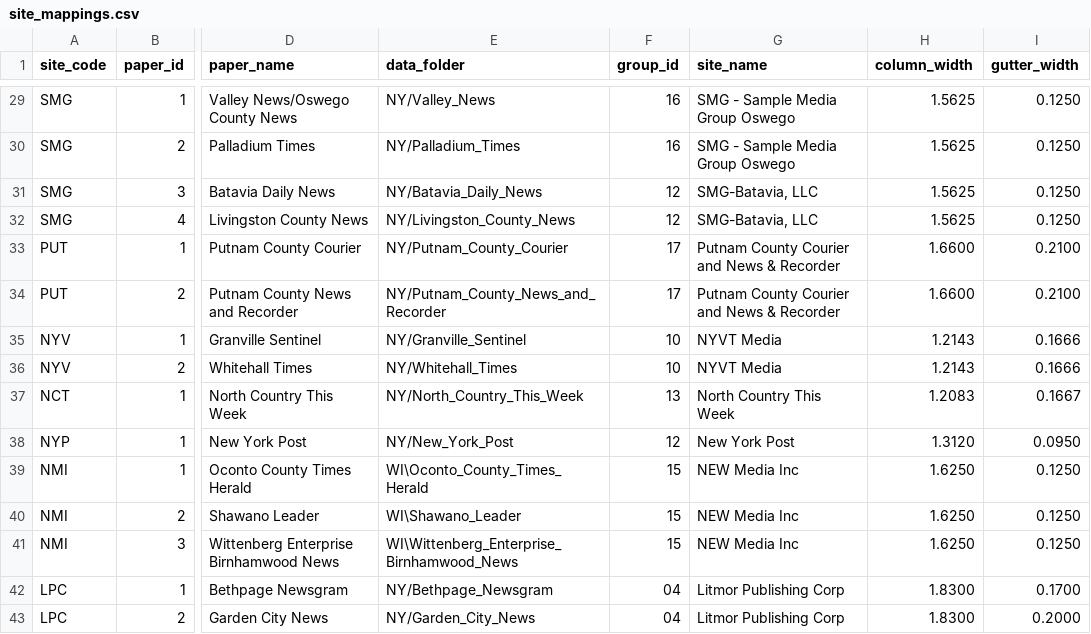
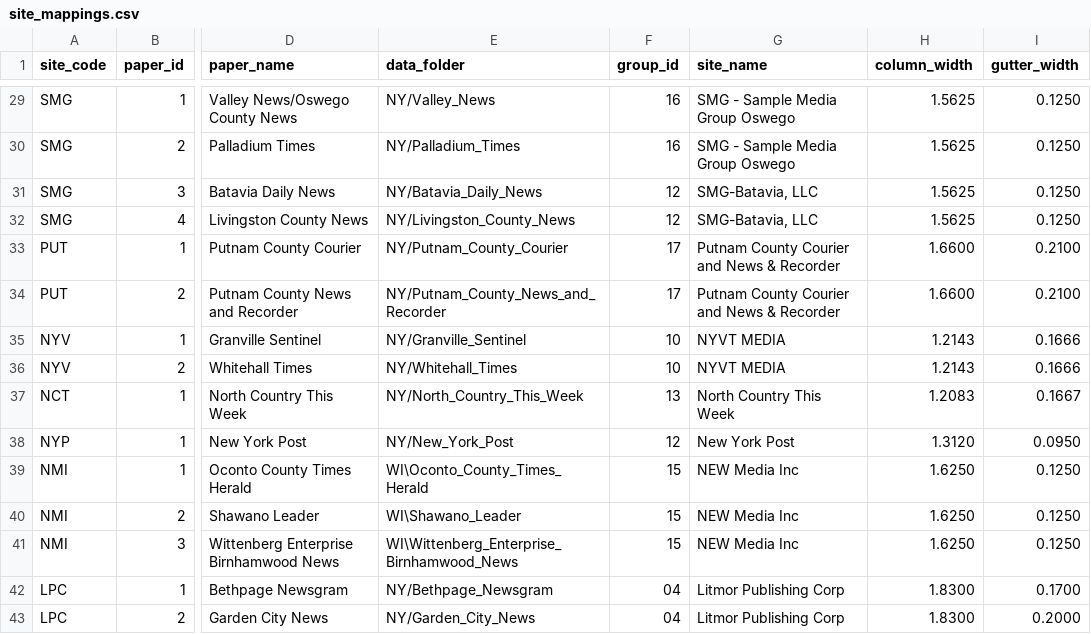
Before and after one commit to nicholasbeliveau/python_library, a CSV file: SCS/nypa/site_mappings.csv, drawn as a sheet; only a part is shown, gaps mark what is left out; the diff names each change by its address in the sheet, - before the commit and + after, or states it on an @@ line.

Commit message:
Fix mapping

```diff
--- a/SCS/nypa/site_mappings.csv
+++ b/SCS/nypa/site_mappings.csv
-G35:G36 (site_name): NYVT Media
+G35:G36 (site_name): NYVT MEDIA
```
